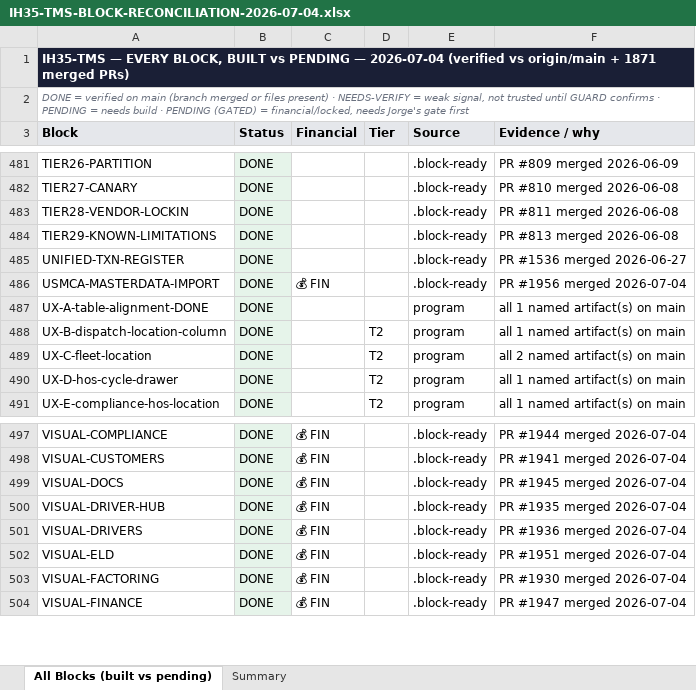
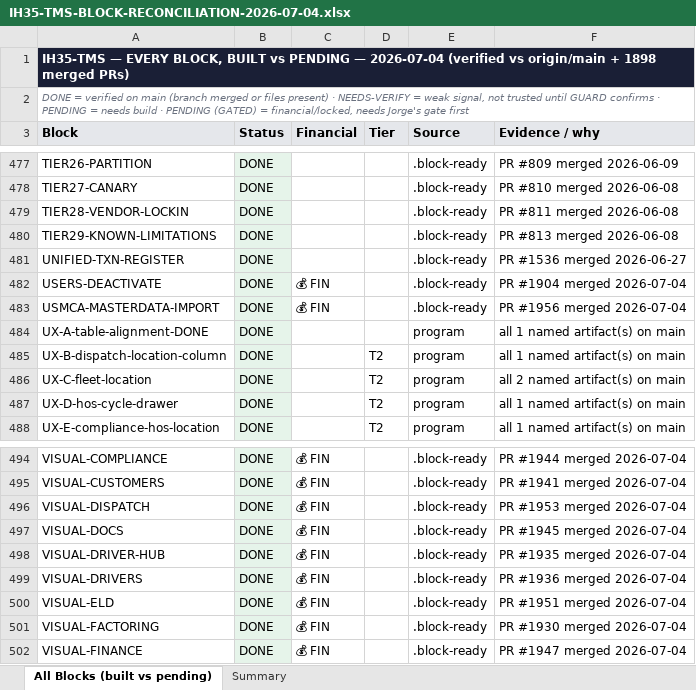
Before and after one commit to tioperfumes07/IH35-TMS, an Excel workbook: docs/trackers/exports/IH35-TMS-BLOCK-RECONCILIATION-2026-07-04.xlsx, sheet All Blocks (built vs pending), drawn as a sheet; only a part is shown, gaps mark what is left out; values as stored, in another font and other column widths than the file's, no borders; the diff covers the shown part only; the diff names each change by its address in the sheet, - before the commit and + after, or states it on an @@ line.

```diff
--- a/docs/trackers/exports/IH35-TMS-BLOCK-RECONCILIATION-2026-07-04.xlsx (sheet All Blocks (built vs pending))
+++ b/docs/trackers/exports/IH35-TMS-BLOCK-RECONCILIATION-2026-07-04.xlsx (sheet All Blocks (built vs pending))
-A1 (Block): …origin/main + 1871 merged PRs)
+A1 (Block): …origin/main + 1898 merged PRs)
+row 482: USERS-DEACTIVATE | DONE | 💰 FIN |  | .block-ready | PR #1904 merged 2026-07-04
+row 496: VISUAL-DISPATCH | DONE | 💰 FIN |  | .block-ready | PR #1953 merged 2026-07-04
```
Also changed, not shown: 3 added rows and 5 removed rows elsewhere in this sheet, sheet Summary, 2 other files.
